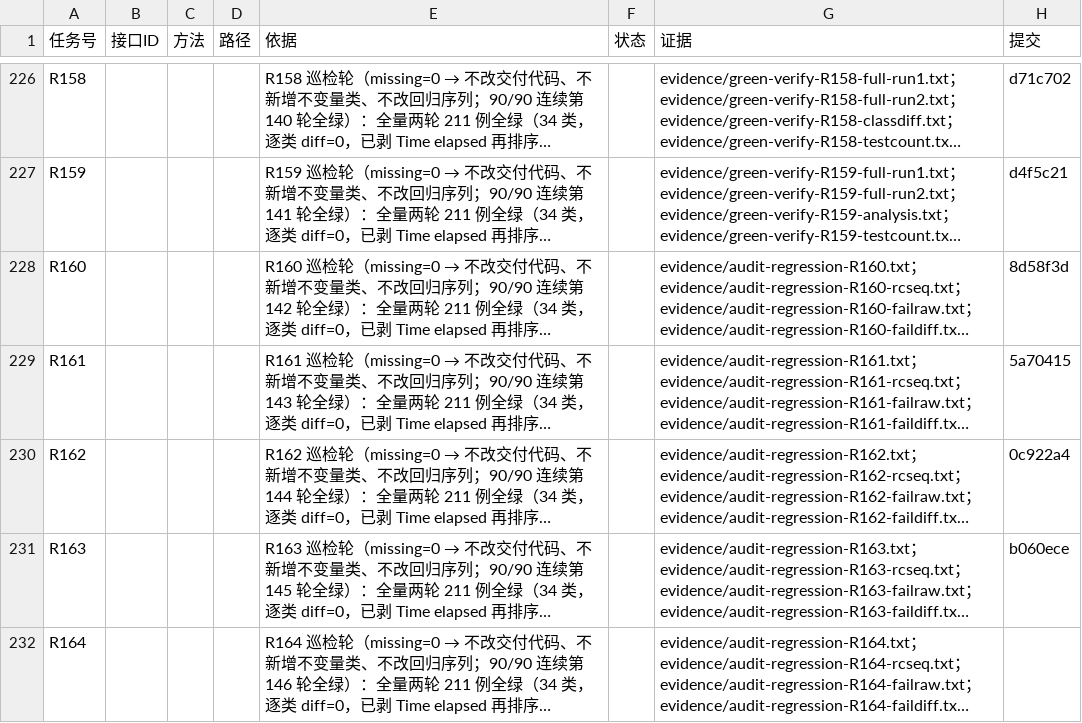
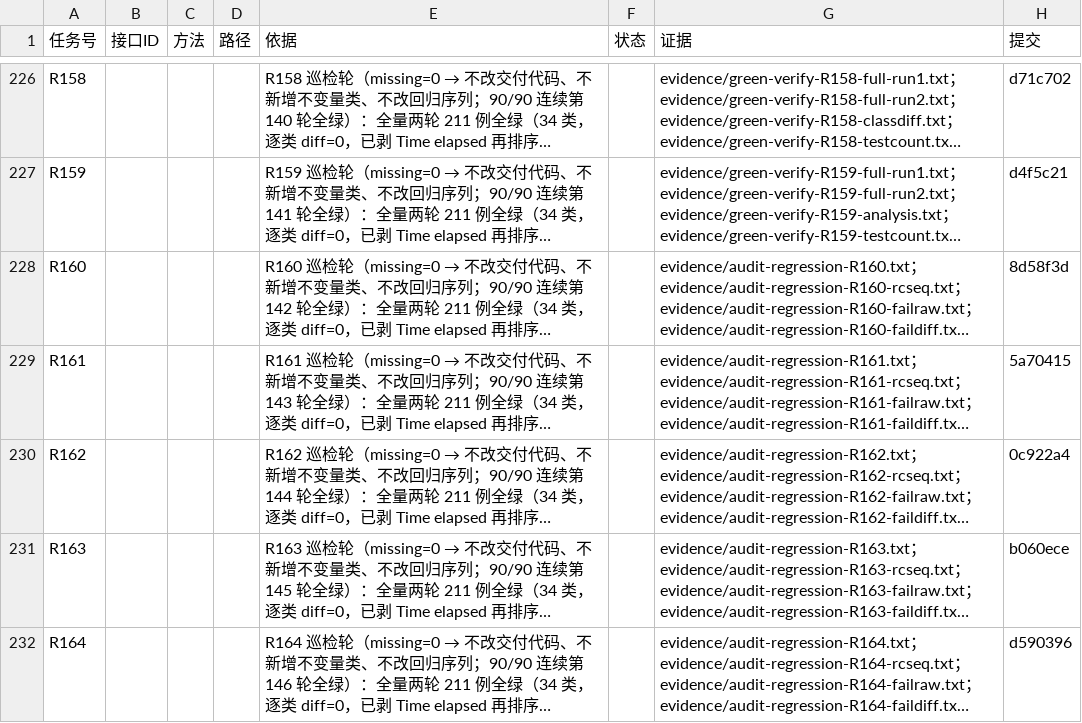
Before and after one commit to hioas/hioas-aap-001, a CSV file: .agents/state/aap-server-feature-status.csv, drawn as a sheet; only a part is shown, gaps mark what is left out; long unchanged cells end in …; the diff names each change by its address in the sheet, - before the commit and + after, or states it on an @@ line.

Commit message:
chore(evidence): R164 台账收尾 —— 「提交」列回填主提交 d590396（提交号由 git 事实推得：HEAD subject 断言 + git rev-parse，源码内零硬编码，坑 134）+ 提交后落地核对取证 .agents/state/evidence/gap-postcommit-R164.txt（HEAD 内台账行 ⇔ 工作区行**逐列相等 8/8**、提交内分类自洽「21 = 证据 18 + 非证据状态 3」、18 条专属证据逐条在 HEAD 树内、两条负向对照〔改一列必须被判不等 7/8 / 拿上一轮行冒充本轮必须被判不等 4/8〕均 PASS；**执行顺序 = 先 postcommit-check 再收尾**，坑 243-①）+ 状态文件追加收尾段（525 字符）。返工真值分支：主提交所记与最终真值**相同（5 处）** → 按坑 227/250 的分支口径只校验自述形态存在、不做无意义替换（本轮**不存在**据实更正，不虚构修正史；权威数字 = 真发现 3 处 / 返工 5 处 / 改进 5 处，台账行 / 状态文件 / 覆盖历史行三处一致）。验收 = 真正的 CSV 解析复核「每行列数 = 表头 8 列」且末列非空（坑 80/155/157）+ 收尾侧**引用可达性判据复跑**（本轮 20 条 evidence 引用逐条可达〔主提交阶段 18 条 ∧ HEAD 树内、收尾阶段 1 条待本提交带入〕、判别力实测：合成悬空引用必须被判不可达）。

```diff
--- a/.agents/state/aap-server-feature-status.csv
+++ b/.agents/state/aap-server-feature-status.csv
-H232 (提交): (empty)
+H232 (提交): d590396
```
Also changed, not shown: 2 other files.
